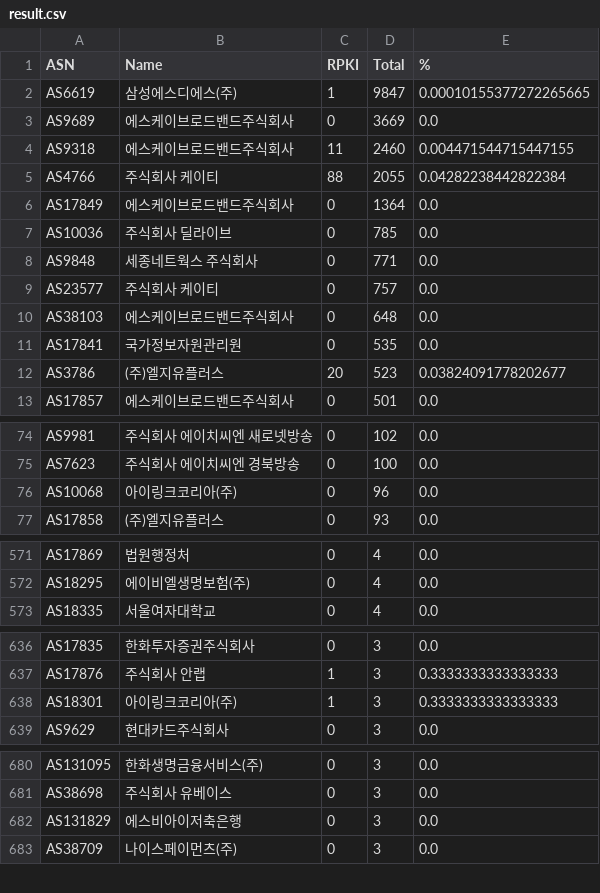
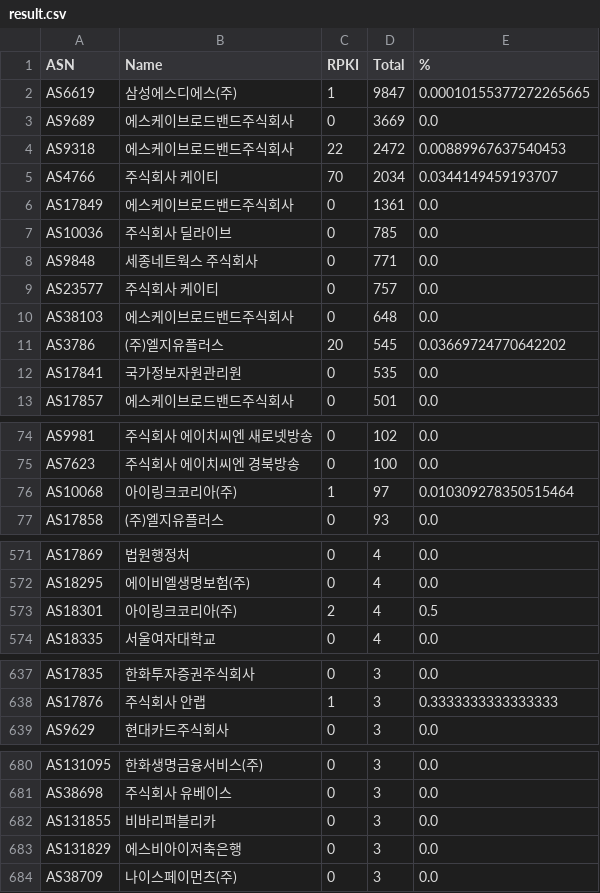
Before and after one commit to dxdxdt/rpki-tracker-kr, a CSV file: result.csv, drawn as a sheet; only a part is shown, gaps mark what is left out.

```diff
--- a/result.csv
+++ b/result.csv
@@ -3,5 +3,5 @@ AS6619,삼성에스디에스(주),1,9847,0.00010155377272265665
 AS9689,에스케이브로드밴드주식회사,0,3669,0.0
-AS9318,에스케이브로드밴드주식회사,11,2460,0.004471544715447155
-AS4766,주식회사 케이티,88,2055,0.04282238442822384
-AS17849,에스케이브로드밴드주식회사,0,1364,0.0
+AS9318,에스케이브로드밴드주식회사,22,2472,0.00889967637540453
+AS4766,주식회사 케이티,70,2034,0.0344149459193707
+AS17849,에스케이브로드밴드주식회사,0,1361,0.0
 AS10036,주식회사 딜라이브,0,785,0.0
@@ -10,4 +10,4 @@ AS23577,주식회사 케이티,0,757,0.0
 AS38103,에스케이브로드밴드주식회사,0,648,0.0
+AS3786,(주)엘지유플러스,20,545,0.03669724770642202
 AS17841,국가정보자원관리원,0,535,0.0
-AS3786,(주)엘지유플러스,20,523,0.03824091778202677
 AS17857,에스케이브로드밴드주식회사,0,501,0.0
@@ -75,3 +75,3 @@ AS9981,주식회사 에이치씨엔 새로넷방송,0,102,0.0
 AS7623,주식회사 에이치씨엔 경북방송,0,100,0.0
-AS10068,아이링크코리아(주),0,96,0.0
+AS10068,아이링크코리아(주),1,97,0.010309278350515464
 AS17858,(주)엘지유플러스,0,93,0.0
@@ -572,2 +572,3 @@ AS17869,법원행정처,0,4,0.0
 AS18295,에이비엘생명보험(주),0,4,0.0
+AS18301,아이링크코리아(주),2,4,0.5
 AS18335,서울여자대학교,0,4,0.0
@@ -637,3 +638,2 @@ AS17835,한화투자증권주식회사,0,3,0.0
 AS17876,주식회사 안랩,1,3,0.3333333333333333
-AS18301,아이링크코리아(주),1,3,0.3333333333333333
 AS9629,현대카드주식회사,0,3,0.0
@@ -681,2 +681,3 @@ AS131095,한화생명금융서비스(주),0,3,0.0
 AS38698,주식회사 유베이스,0,3,0.0
+AS131855,비바리퍼블리카,0,3,0.0
 AS131829,에스비아이저축은행,0,3,0.0
```
Also changed, not shown: result6.csv, 6 other files.
